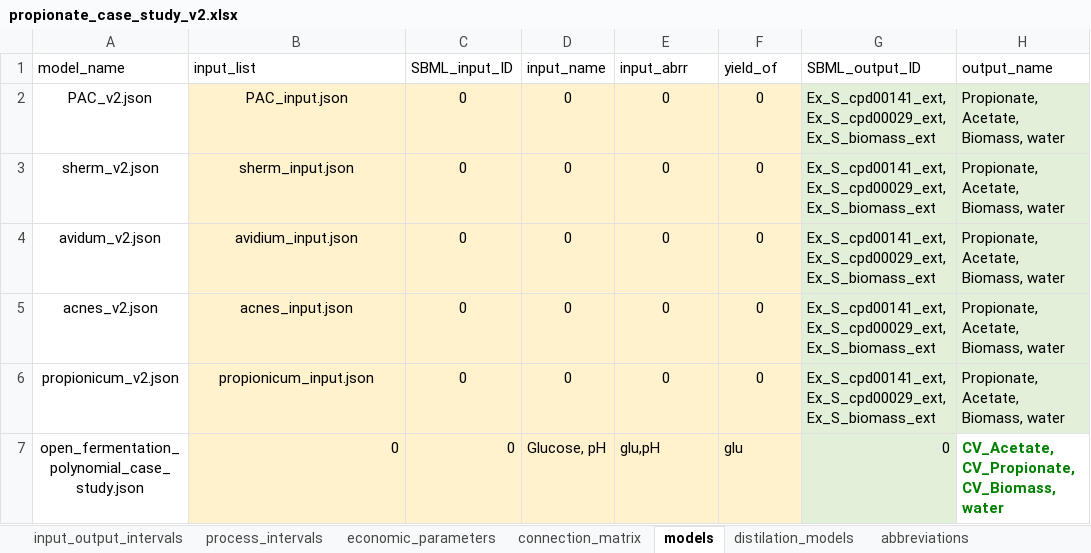
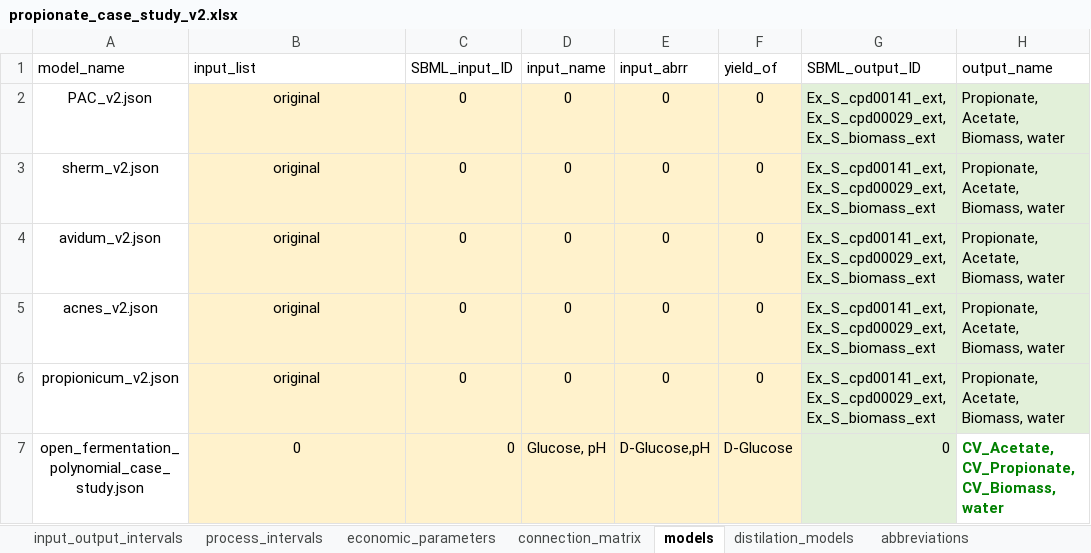
Before and after one commit to llvdrhau/Alquimia_Biorefinery_design_and_optimisation, an Excel workbook: excel files/propionate_case_study_v2.xlsx, sheet models, drawn as a sheet; only a part is shown; values as stored, in another font and other column widths than the file's, no borders; charts and pictures not drawn; the diff names each change by its address in the sheet, - before the commit and + after, or states it on an @@ line.

Commit message:
cluster of inputs working

```diff
--- a/excel files/propionate_case_study_v2.xlsx (sheet models)
+++ b/excel files/propionate_case_study_v2.xlsx (sheet models)
-B2 (input_list): PAC_input.json
+B2 (input_list): original
-B3 (input_list): sherm_input.json
+B3 (input_list): original
-B4 (input_list): avidium_input.json
+B4 (input_list): original
-B5 (input_list): acnes_input.json
+B5 (input_list): original
-B6 (input_list): propionicum_input.json
+B6 (input_list): original
-B7 alignment: right
+B7 alignment: center
-E7 (input_abrr): glu,pH
+E7 (input_abrr): D-Glucose,pH
-F7 (yield_of): glu
+F7 (yield_of): D-Glucose
```
Also changed, not shown: sheet process_intervals, sheet connection_matrix, sheet input_output_intervals, sheet abbreviations, other sheet tabs, charts or pictures, 14 other files.
